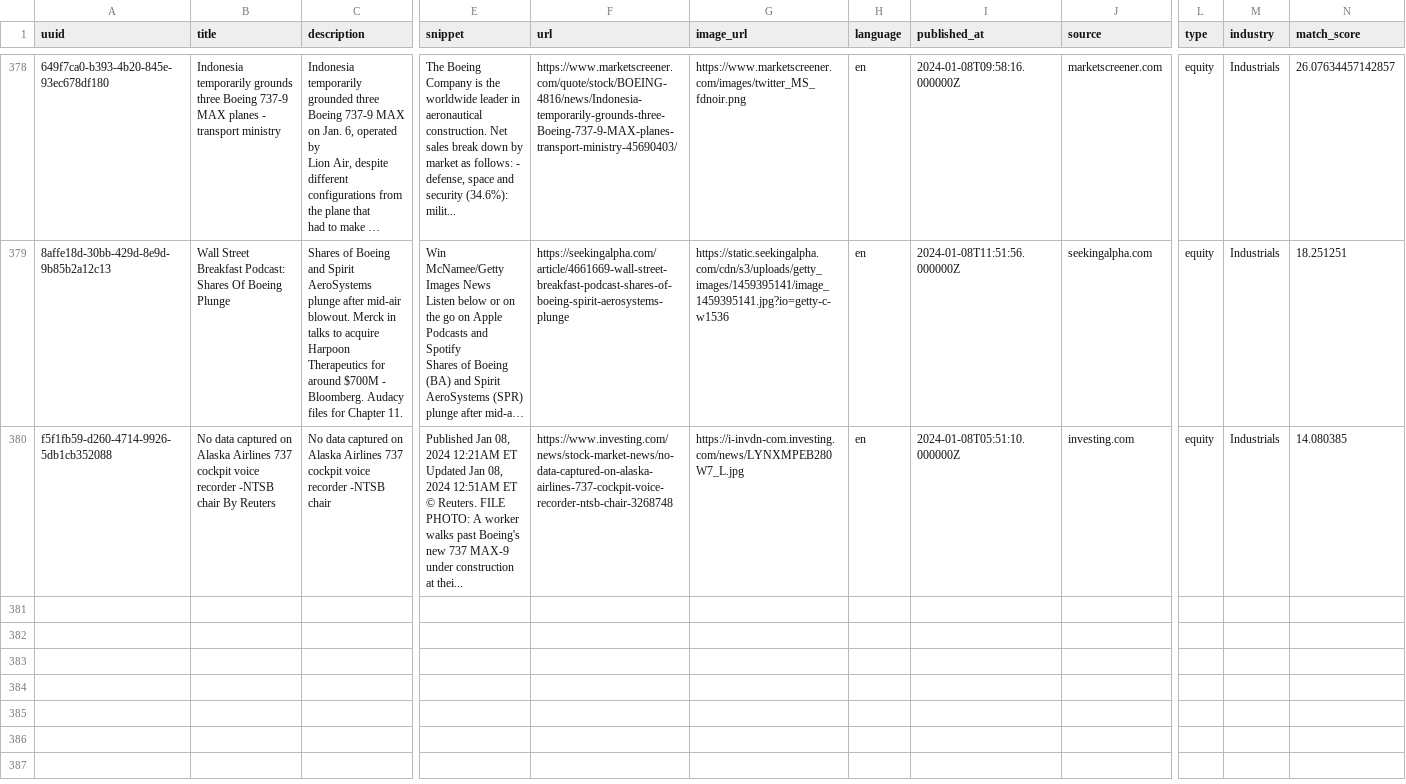
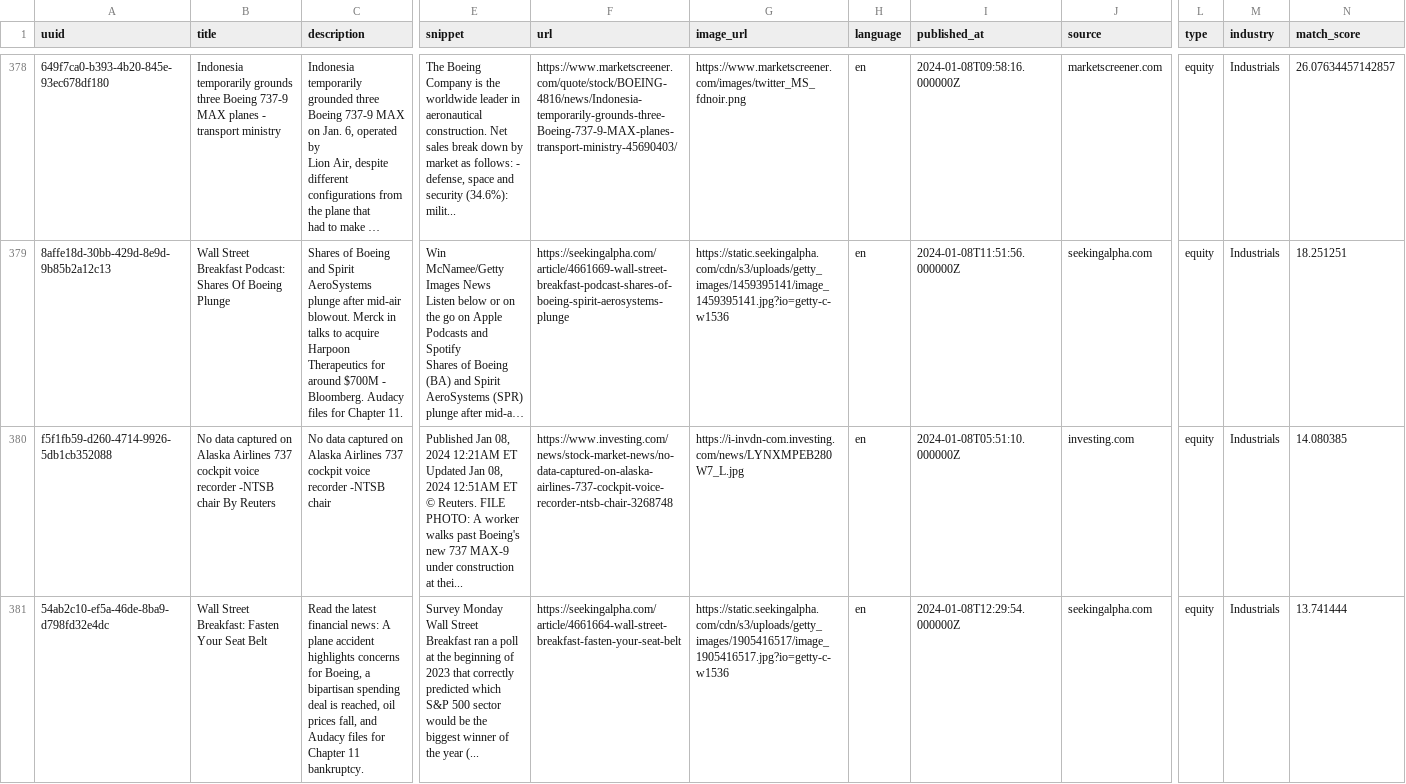
Before and after one commit to szymonsm/wjbvouvow480f2cwuvbog0, a CSV file: BA/raw_news.csv, drawn as a sheet; only a part is shown, gaps mark what is left out; long unchanged cells end in …; rows hold the shown columns only; ↵ is a line break in a cell; the diff names each change by its address in the sheet, - before the commit and + after, or states it on an @@ line.

```diff
--- a/BA/raw_news.csv
+++ b/BA/raw_news.csv
+row 381: 54ab2c10-ef5a-46de-8ba9-d798fd32e4dc | Wall Street Breakfast: Fasten Your Seat Belt | Read the latest financial news: A plane accident highlights concerns for Boeing, a bipartisan spending deal is reached, oil prices fall, and Audacy files for Chapter 11 bankruptcy. | Survey Monday ↵ Wall Street Breakfast ran a poll at the beginning of 2023 that correctly predicted which S&P 500 sector would be the biggest winner of the year (... | https://seekingalpha.com/article/4661664-wall-street-breakfast-fasten-your-seat-belt | https://static.seekingalpha.com/cdn/s3/uploads/getty_images/1905416517/image_1905416517.jpg?io=getty-c-w1536 | en | 2024-01-08T12:29:54.000000Z | seekingalpha.com | equity | Industrials | 13.741444
```
Also changed, not shown: BA/processed.csv, BTC-USD/processed.csv, 8 other files.
